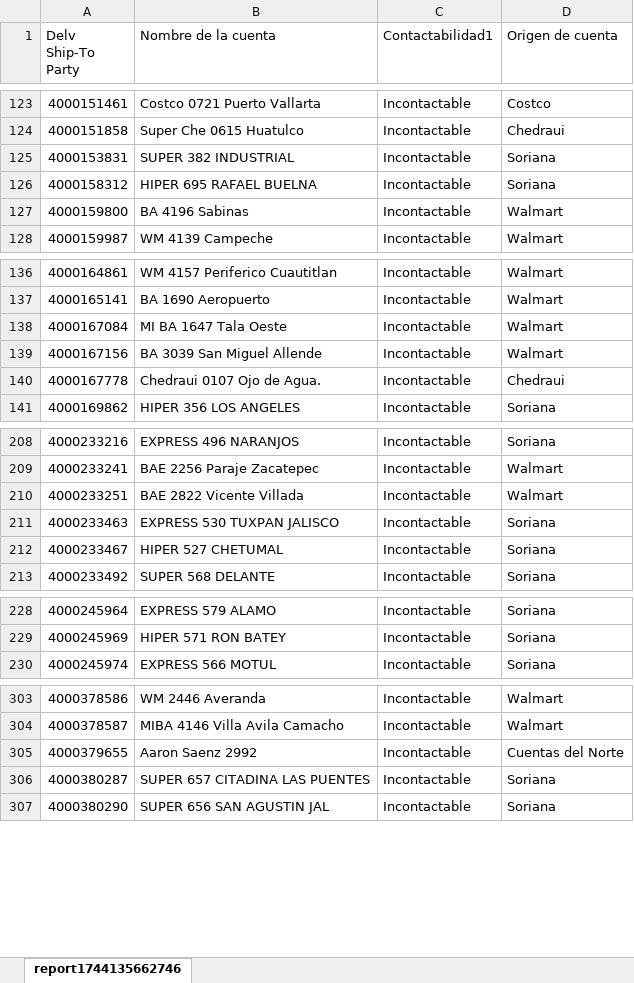
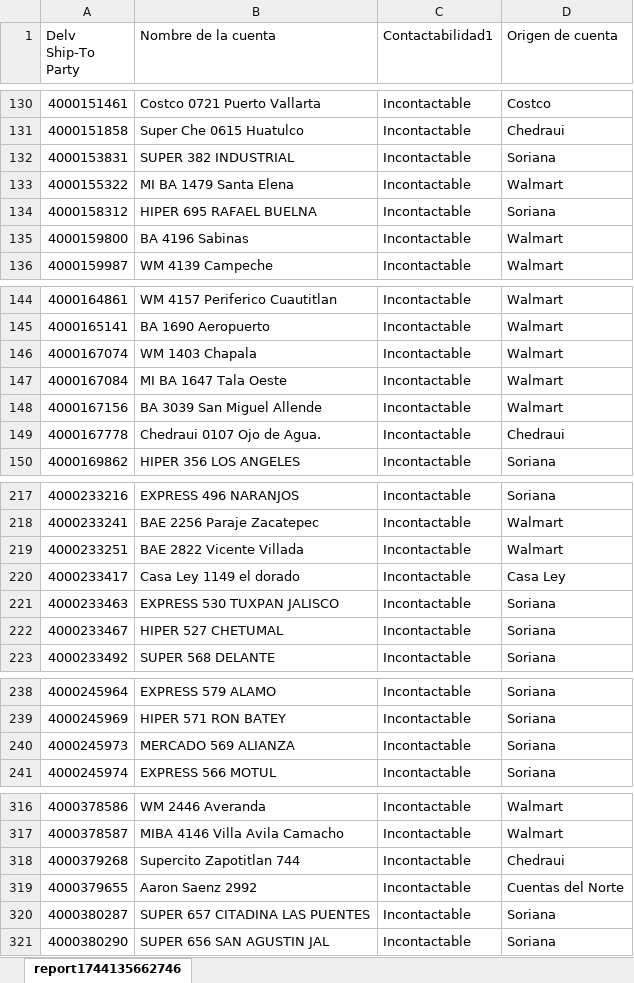
Before and after one commit to Foreman232/Streamlit, an Excel workbook: Incontactables.xlsx, sheet report1744135662746, drawn as a sheet; only a part is shown, gaps mark what is left out; values as stored, in another font and other column widths than the file's, no cell formats; the diff covers the shown part only; the diff names each change by its address in the sheet, - before the commit and + after, or states it on an @@ line.

```diff
--- a/Incontactables.xlsx (sheet report1744135662746)
+++ b/Incontactables.xlsx (sheet report1744135662746)
+row 133: 4000155322 | MI BA 1479 Santa Elena | Incontactable | Walmart
+row 146: 4000167074 | WM 1403 Chapala | Incontactable | Walmart
+row 220: 4000233417 | Casa Ley 1149 el dorado | Incontactable | Casa Ley
+row 240: 4000245973 | MERCADO 569 ALIANZA | Incontactable | Soriana
+row 318: 4000379268 | Supercito Zapotitlan 744 | Incontactable | Chedraui
```
Also changed, not shown: 19 added rows and 2 removed rows elsewhere in this sheet, cell formats.
